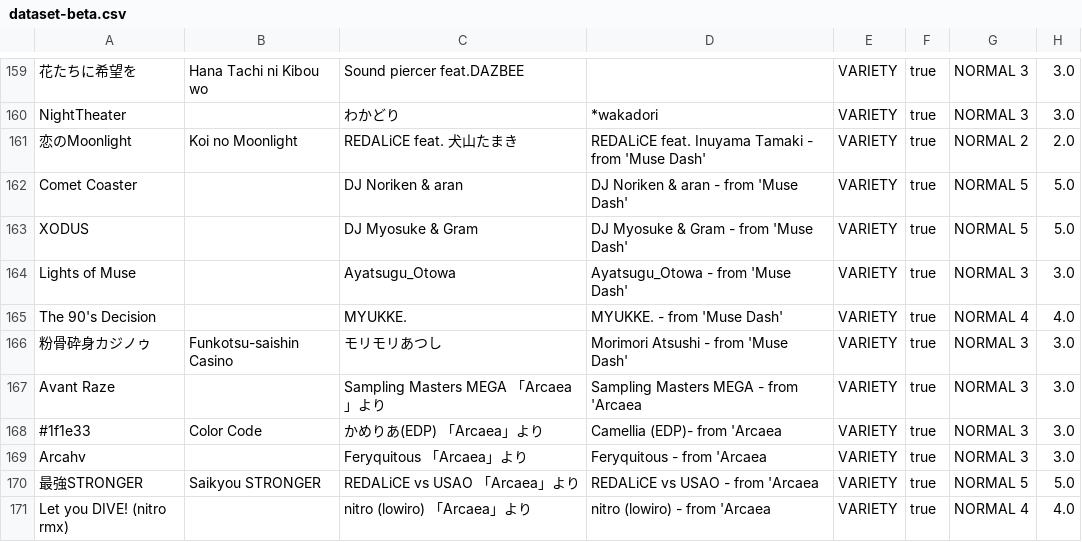
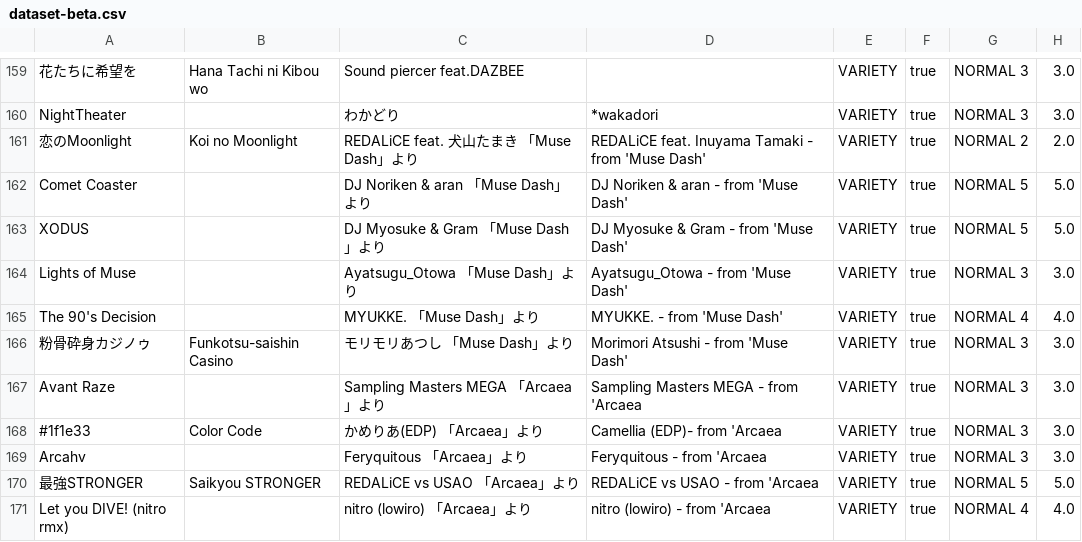
Before and after one commit to shimmand/wacca-rating-analyzer, a CSV file: assets/dataset-beta.csv, drawn as a sheet; only a part is shown, gaps mark what is left out; the diff names each change by its address in the sheet, - before the commit and + after, or states it on an @@ line.

```diff
--- a/assets/dataset-beta.csv
+++ b/assets/dataset-beta.csv
-C161: REDALiCE feat. 犬山たまき
+C161: REDALiCE feat. 犬山たまき 「Muse Dash」より
-C162: DJ Noriken & aran
+C162: DJ Noriken & aran 「Muse Dash」より
-C163: DJ Myosuke & Gram
+C163: DJ Myosuke & Gram 「Muse Dash」より
-C164: Ayatsugu_Otowa
+C164: Ayatsugu_Otowa 「Muse Dash」より
-C165: MYUKKE.
+C165: MYUKKE. 「Muse Dash」より
-C166: モリモリあつし
+C166: モリモリあつし 「Muse Dash」より
```
Also changed, not shown: 1 other file.
